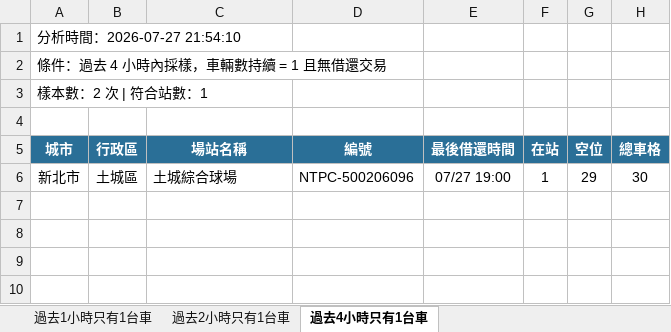
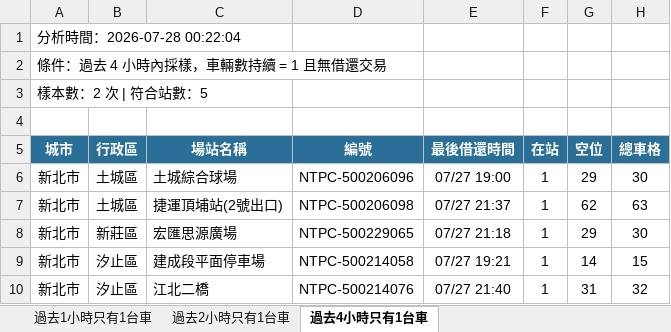
Before and after one commit to hippop3c/fixedbike, an Excel workbook: stale.xlsx, sheet 過去4小時只有1台車, drawn as a sheet; values as stored, in another font and other column widths than the file's, no borders; the diff names each change by its address in the sheet, - before the commit and + after, or states it on an @@ line.

```diff
--- a/stale.xlsx (sheet 過去4小時只有1台車)
+++ b/stale.xlsx (sheet 過去4小時只有1台車)
-A1 (城市): 分析時間：2026-07-27 21:54:10
+A1 (城市): 分析時間：2026-07-28 00:22:04
-A3 (城市): 樣本數：2 次 | 符合站數：1
+A3 (城市): 樣本數：2 次 | 符合站數：5
+row 7: 新北市 | 土城區 | 捷運頂埔站(2號出口) | NTPC-500206098 | 07/27 21:37 | 1 | 62 | 63
+row 8: 新北市 | 新莊區 | 宏匯思源廣場 | NTPC-500229065 | 07/27 21:18 | 1 | 29 | 30
+row 9: 新北市 | 汐止區 | 建成段平面停車場 | NTPC-500214058 | 07/27 19:21 | 1 | 14 | 15
+row 10: 新北市 | 汐止區 | 江北二橋 | NTPC-500214076 | 07/27 21:40 | 1 | 31 | 32
```
Also changed, not shown: sheet 過去1小時只有1台車, sheet 過去2小時只有1台車, 3 other files.
